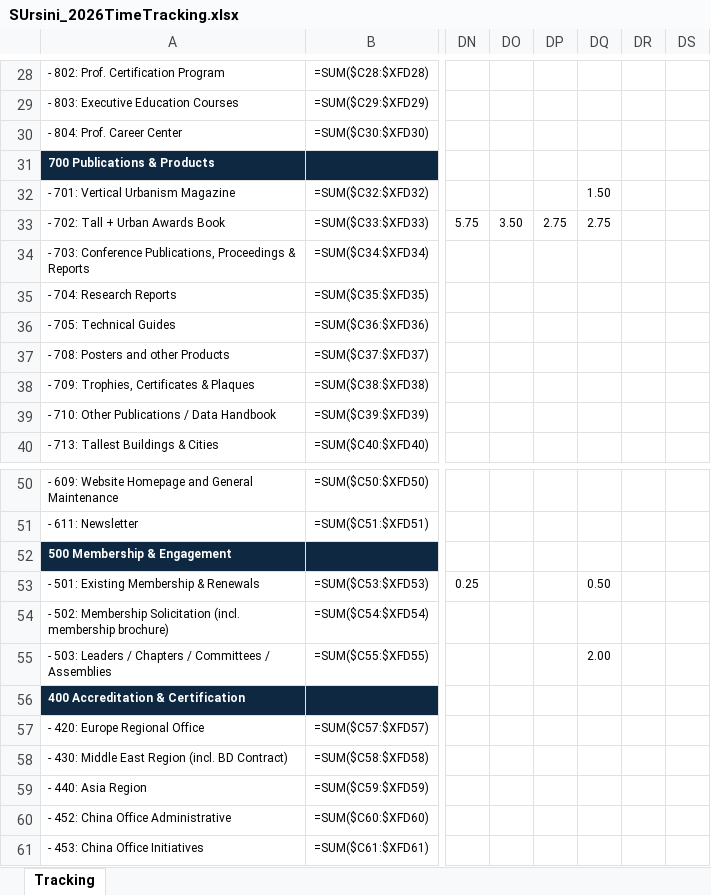
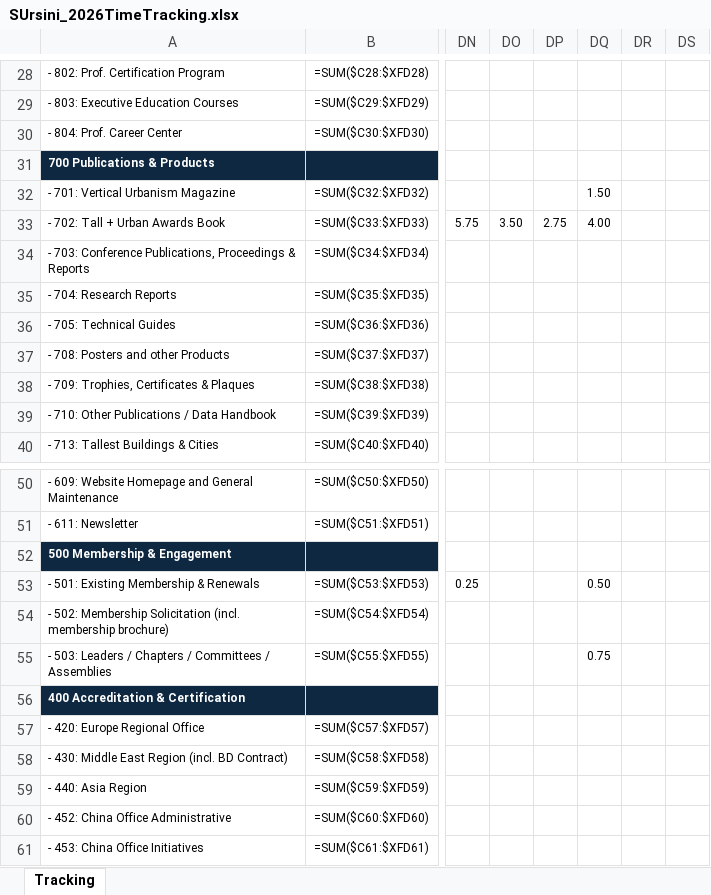
Before and after one commit to sisaacwork/rtl-time-tracker, an Excel workbook: SUrsini_2026TimeTracking.xlsx, sheet Tracking, drawn as a sheet; only a part is shown, gaps mark what is left out; values as stored, in another font and other column widths than the file's, no borders; formulas without a stored value are shown as written; conditional formats not drawn; the diff names each change by its address in the sheet, - before the commit and + after, or states it on an @@ line.

Commit message:
Update: SUrsini_2026TimeTracking.xlsx [2026-06-17 20:56 UTC]

```diff
--- a/SUrsini_2026TimeTracking.xlsx (sheet Tracking)
+++ b/SUrsini_2026TimeTracking.xlsx (sheet Tracking)
-DQ33: 2.75
+DQ33: 4.00
-DQ55: 2.00
+DQ55: 0.75
```
